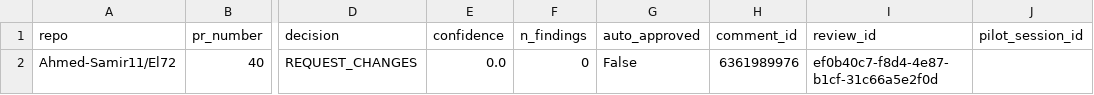
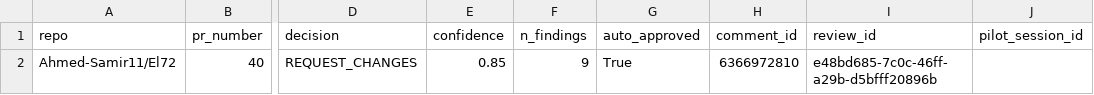
Before and after one commit to Ahmed-Samir11/El72, a CSV file: pilot_results.csv, drawn as a sheet; only a part is shown, gaps mark what is left out; the diff names each change by its address in the sheet, - before the commit and + after, or states it on an @@ line.

```diff
--- a/pilot_results.csv
+++ b/pilot_results.csv
-E2 (confidence): 0.0
+E2 (confidence): 0.85
-F2 (n_findings): 0
+F2 (n_findings): 9
-G2 (auto_approved): False
+G2 (auto_approved): True
-H2 (comment_id): 6361989976
+H2 (comment_id): 6366972810
-I2 (review_id): ef0b40c7-f8d4-4e87-b1cf-31c66a5e2f0d
+I2 (review_id): e48bd685-7c0c-46ff-a29b-d5bfff20896b
```
Also changed, not shown: 17 other files.
